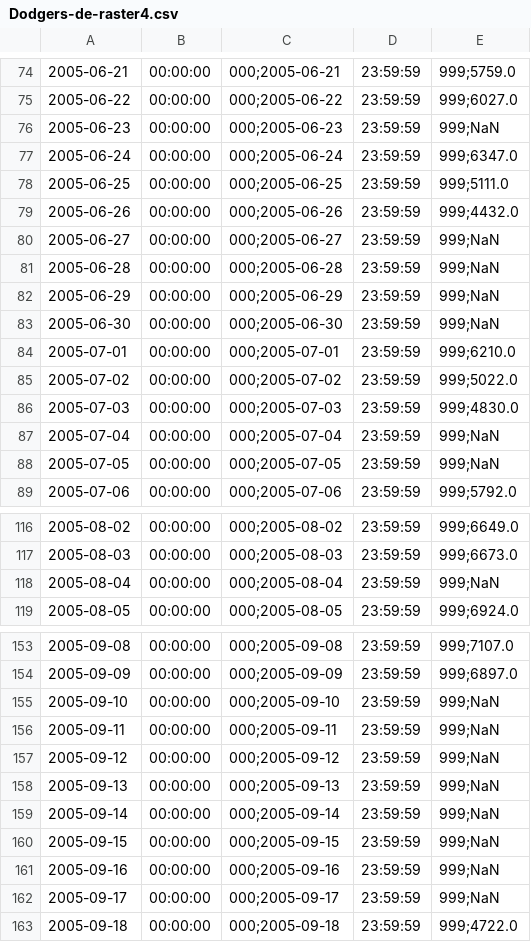
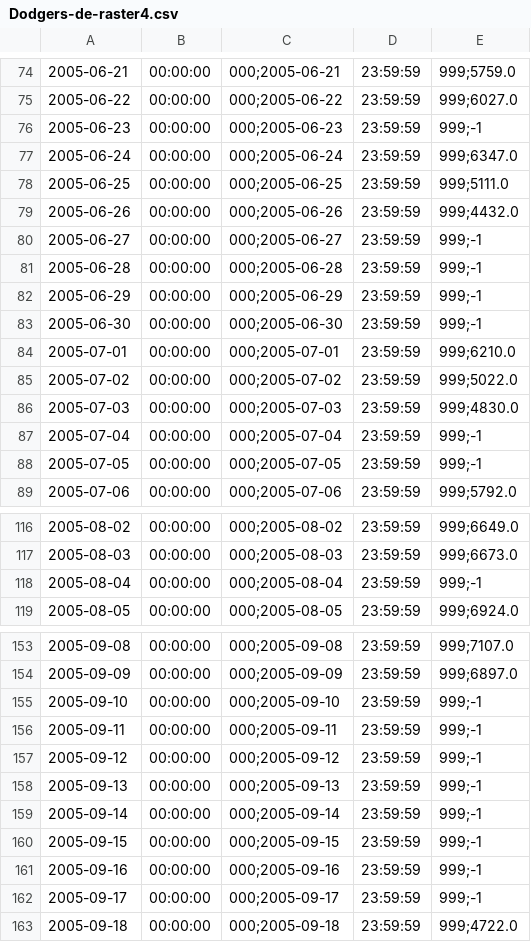
Before and after one commit to ieg-vienna/TimeBench, a CSV file: data/Dodgers-de-raster4.csv, drawn as a sheet; only a part is shown, gaps mark what is left out; the diff covers the shown part only; the diff names each change by its address in the sheet, - before the commit and + after, or states it on an @@ line.

```diff
--- a/data/Dodgers-de-raster4.csv
+++ b/data/Dodgers-de-raster4.csv
-E76: 999;NaN
+E76: 999;-1
-E80:E83: 999;NaN
+E80:E83: 999;-1
-E87:E88: 999;NaN
+E87:E88: 999;-1
-E118: 999;NaN
+E118: 999;-1
-E155:E162: 999;NaN
+E155:E162: 999;-1
```
Also changed, not shown: 15 edited cells elsewhere in this file, data/Dodgers-de-raster3.csv, 1 other file.
